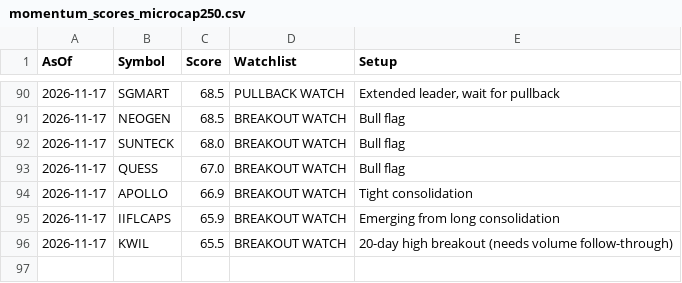
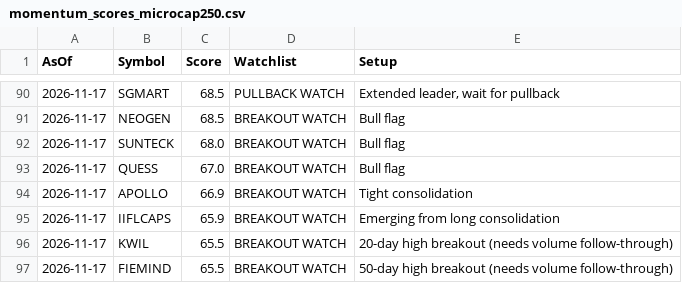
Before and after one commit to bibinbaby853-ops/drbibinent, a CSV file: nifty500_scanner/history/momentum_scores_microcap250.csv, drawn as a sheet; only a part is shown, gaps mark what is left out; the diff names each change by its address in the sheet, - before the commit and + after, or states it on an @@ line.

```diff
--- a/nifty500_scanner/history/momentum_scores_microcap250.csv
+++ b/nifty500_scanner/history/momentum_scores_microcap250.csv
+row 97: 2026-11-17 | FIEMIND | 65.5 | BREAKOUT WATCH | 50-day high breakout (needs volume follow-through)
```
Also changed, not shown: 4 other files.
